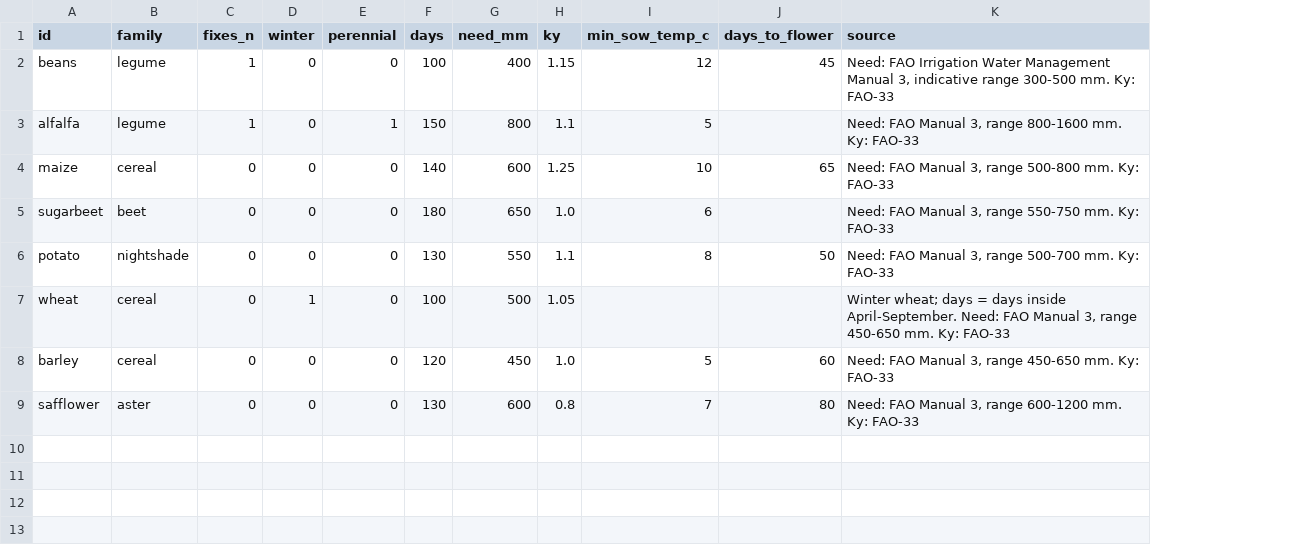
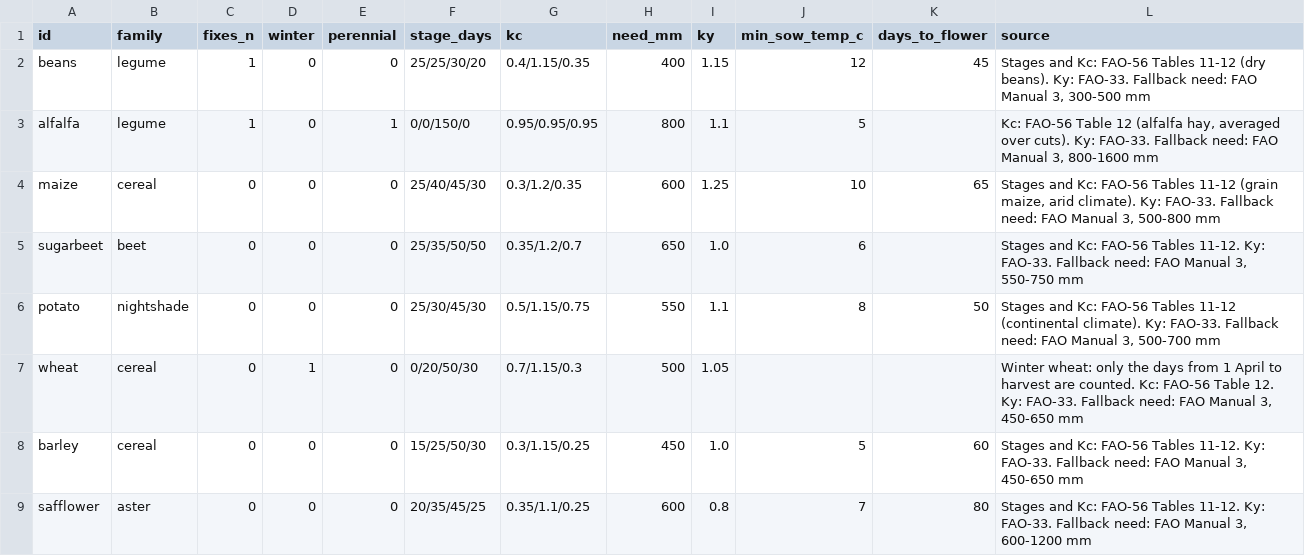
Before and after one commit to adaismailov9-jpg/iSEED, a CSV file: backend/iseed/data/crops.csv, drawn as a sheet; removed rows and columns are numbered as before the commit, all else as after; the diff names each change by its address in the sheet, - before the commit and + after, or states it on an @@ line.

Commit message:
Crop water need from NASA POWER evapotranspiration; frost trend; two crops; Vercel config
- Water need = FAO-56 crop coefficient x Hargreaves reference evapotranspiration over each crop's own season, minus useful rain (NASA POWER, 2001-2025)
- scripts/power_job.py adds weekly reference evapotranspiration and rain to data/climate.json
- Frost trend: Mann-Kendall on the last spring frost date 1981-2025, reported only when significant
- Two crops in one year: winter wheat then a short crop, where the season is long enough
- Winter wheat is offered only if already sown (it is sown in September-October)
- api/index.py and vercel.json for one Vercel project (not deployed yet)
- CLAUDE.md and README updated

```diff
--- a/backend/iseed/data/crops.csv
+++ b/backend/iseed/data/crops.csv
-column F (days), rows 2-9: 100 | 150 | 140 | 180 | 130 | 100 | 120 | 130
+column F (stage_days), rows 2-9: 25/25/30/20 | 0/0/150/0 | 25/40/45/30 | 25/35/50/50 | 25/30/45/30 | 0/20/50/30 | 15/25/50/30 | 20/35/45/25
+column G (kc), rows 2-9: 0.4/1.15/0.35 | 0.95/0.95/0.95 | 0.3/1.2/0.35 | 0.35/1.2/0.7 | 0.5/1.15/0.75 | 0.7/1.15/0.3 | 0.3/1.15/0.25 | 0.35/1.1/0.25
-L2 (source): Need: FAO Irrigation Water Management Manual 3, indicative range 300-500 mm. Ky: FAO-33
+L2 (source): Stages and Kc: FAO-56 Tables 11-12 (dry beans). Ky: FAO-33. Fallback need: FAO Manual 3, 300-500 mm
-L3 (source): Need: FAO Manual 3, range 800-1600 mm. Ky: FAO-33
+L3 (source): Kc: FAO-56 Table 12 (alfalfa hay, averaged over cuts). Ky: FAO-33. Fallback need: FAO Manual 3, 800-1600 mm
-L4 (source): Need: FAO Manual 3, range 500-800 mm. Ky: FAO-33
+L4 (source): Stages and Kc: FAO-56 Tables 11-12 (grain maize, arid climate). Ky: FAO-33. Fallback need: FAO Manual 3, 500-800 mm
-L5 (source): Need: FAO Manual 3, range 550-750 mm. Ky: FAO-33
+L5 (source): Stages and Kc: FAO-56 Tables 11-12. Ky: FAO-33. Fallback need: FAO Manual 3, 550-750 mm
-L6 (source): Need: FAO Manual 3, range 500-700 mm. Ky: FAO-33
+L6 (source): Stages and Kc: FAO-56 Tables 11-12 (continental climate). Ky: FAO-33. Fallback need: FAO Manual 3, 500-700 mm
-L7 (source): Winter wheat; days = days inside April-September. Need: FAO Manual 3, range 450-650 mm. Ky: FAO-33
+L7 (source): Winter wheat: only the days from 1 April to harvest are counted. Kc: FAO-56 Table 12. Ky: FAO-33. Fallback need: FAO Manual 3, 450-650 mm
-L8 (source): Need: FAO Manual 3, range 450-650 mm. Ky: FAO-33
+L8 (source): Stages and Kc: FAO-56 Tables 11-12. Ky: FAO-33. Fallback need: FAO Manual 3, 450-650 mm
-L9 (source): Need: FAO Manual 3, range 600-1200 mm. Ky: FAO-33
+L9 (source): Stages and Kc: FAO-56 Tables 11-12. Ky: FAO-33. Fallback need: FAO Manual 3, 600-1200 mm
```
Also changed, not shown: 13 other files.
